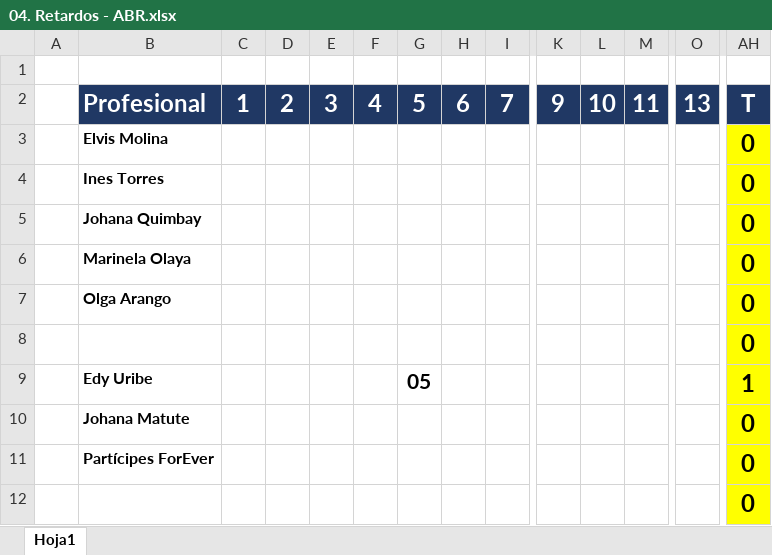
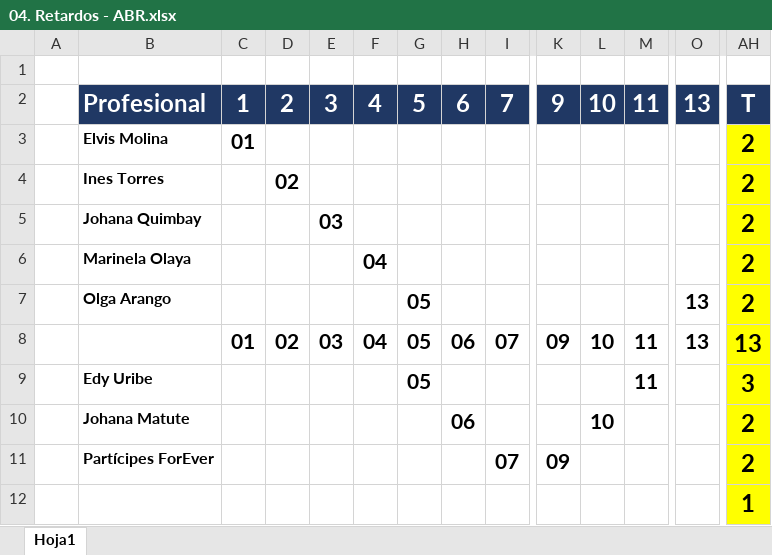
Before and after one commit to afarevalo/ForeverChic, an Excel workbook: 0. Nomina/2. Descuentos - Retardos/2025/04. Retardos - ABR.xlsx, sheet Hoja1, drawn as a sheet; only a part is shown, gaps mark what is left out; values as stored, in another font and other column widths than the file's, no borders; conditional formats not drawn; removed rows and columns are numbered as before the commit, all else as after; rows hold the shown columns only; the diff covers the shown part only; the diff names each change by its address in the sheet, - before the commit and + after, or states it on an @@ line.

```diff
--- a/0. Nomina/2. Descuentos - Retardos/2025/04. Retardos - ABR.xlsx (sheet Hoja1)
+++ b/0. Nomina/2. Descuentos - Retardos/2025/04. Retardos - ABR.xlsx (sheet Hoja1)
-C3: (empty)
+C3: 01
-AH3:AH7: 0
+AH3:AH7: 2
-D4: (empty)
+D4: 02
-E5: (empty)
+E5: 03
-F6: (empty)
+F6: 04
-G7: (empty)
+G7: 05
-O7: (empty)
+O7: 13
-row 8:  |  |  |  |  |  |  |  |  |  |  |  |  | 0
+row 8:  |  | 01 | 02 | 03 | 04 | 05 | 06 | 07 | 09 | 10 | 11 | 13 | 13
-M9: (empty)
+M9: 11
-AH9: 1
+AH9: 3
-H10: (empty)
+H10: 06
-L10: (empty)
+L10: 10
-AH10:AH11: 0
+AH10:AH11: 2
-I11: (empty)
+I11: 07
-K11: (empty)
+K11: 09
-row 12:  |  |  |  |  |  |  |  |  |  |  |  |  | 0
+row 12:  |  |  |  |  |  |  |  |  |  |  |  |  | 1
```
Also changed, not shown: 5 edited cells elsewhere in this sheet, 0. Nomina/2. Descuentos - Color/2025/02. Color - MAR 17 al MAR 31 - 2025.xlsx, 0. Nomina/2. Descuentos - Retardos/0. Formato - Retardos.xlsx, 46 other files.
